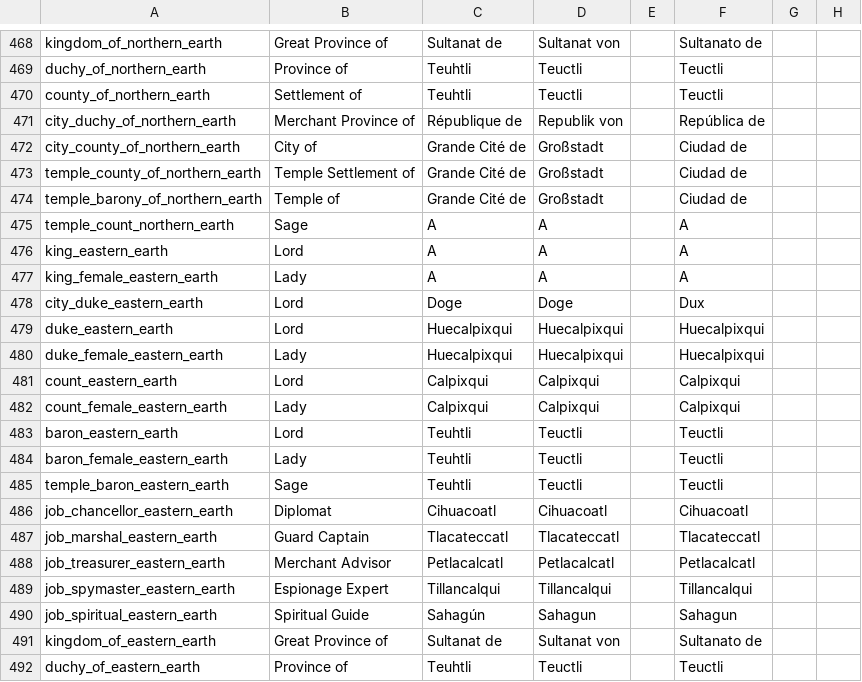
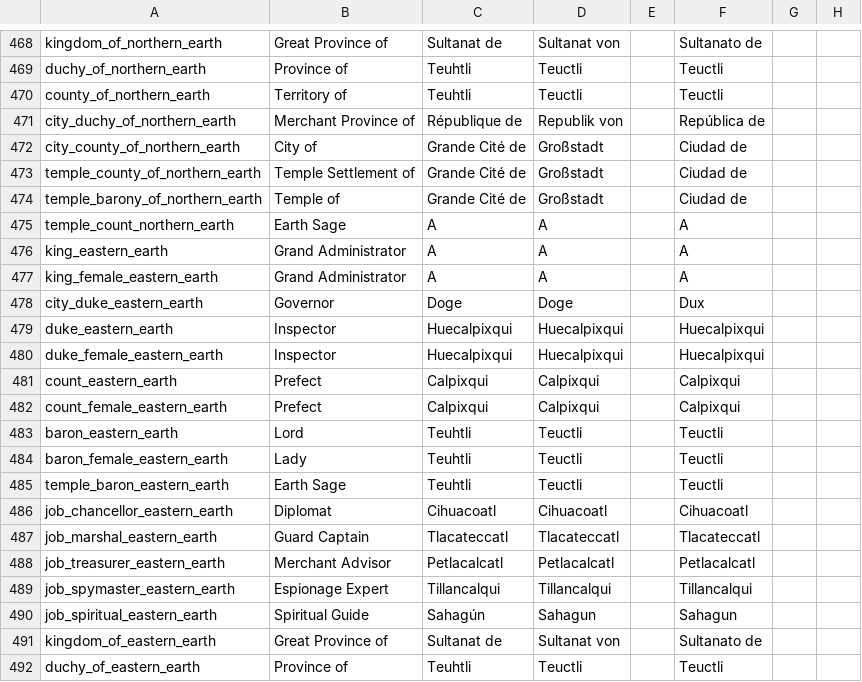
Before and after one commit to Rystic/ATLA-restored, a CSV file: avatar - four nations restored/localisation/000_atla_custom_titles.csv, drawn as a sheet; only a part is shown, gaps mark what is left out; the diff covers the shown part only; the diff names each change by its address in the sheet, - before the commit and + after, or states it on an @@ line.

```diff
--- a/avatar - four nations restored/localisation/000_atla_custom_titles.csv
+++ b/avatar - four nations restored/localisation/000_atla_custom_titles.csv
-B470: Settlement of
+B470: Territory of
-B475: Sage
+B475: Earth Sage
-B476: Lord
+B476: Grand Administrator
-B477: Lady
+B477: Grand Administrator
-B478: Lord
+B478: Governor
-B479: Lord
+B479: Inspector
-B480: Lady
+B480: Inspector
-B481: Lord
+B481: Prefect
-B482: Lady
+B482: Prefect
-B485: Sage
+B485: Earth Sage
```
Also changed, not shown: 10 added rows and 50 edited cells elsewhere in this file, avatar - four nations restored/localisation/000_atla.csv.
